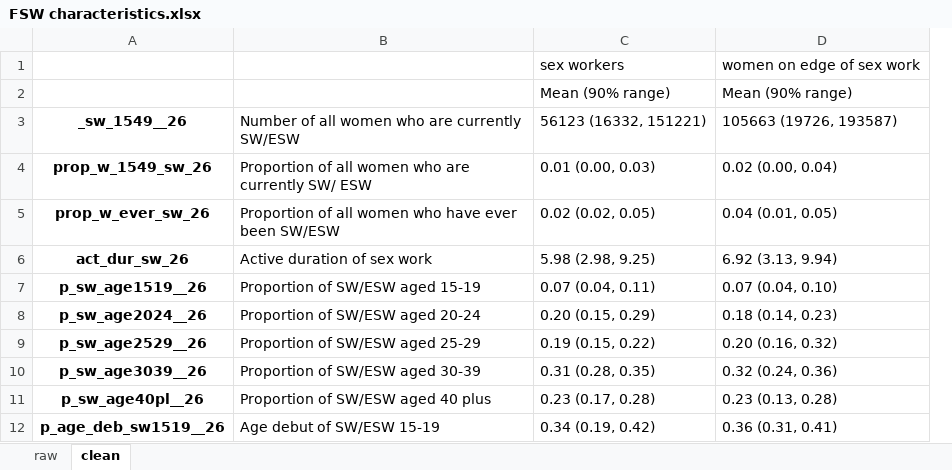
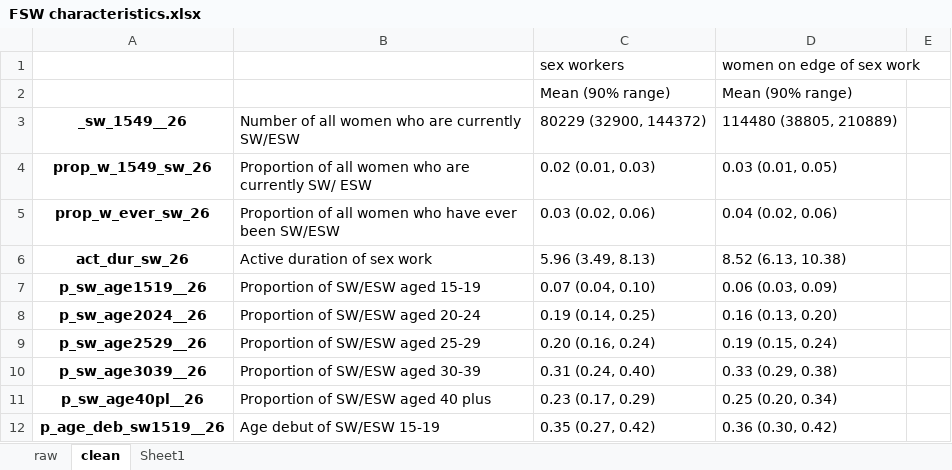
Before and after one commit to UCL/hiv-modelling, an Excel workbook: FSW characteristics.xlsx, sheet clean, drawn as a sheet; only a part is shown; values as stored, in another font and other column widths than the file's, no borders; removed rows and columns are numbered as before the commit, all else as after; the diff names each change by its address in the sheet, - before the commit and + after, or states it on an @@ line.

```diff
--- a/FSW characteristics.xlsx (sheet clean)
+++ b/FSW characteristics.xlsx (sheet clean)
+sheet tab: Sheet1
-column C, rows 1-12: sex workers | Mean (90% range) | 56123 (16332, 151221) | 0.01 (0.00, 0.03) | 0.02 (0.02, 0.05) | 5.98 (2.98, 9.25) | 0.07 (0.04, 0.11) | 0.20 (0.15, 0.29) | 0.19 (0.15, 0.22) | 0.31 (0.28, 0.35) | 0.23 (0.17, 0.28) | 0.34 (0.19, 0.42)
-column D, rows 1-12: women on edge of sex work | Mean (90% range) | 105663 (19726, 193587) | 0.02 (0.00, 0.04) | 0.04 (0.01, 0.05) | 6.92 (3.13, 9.94) | 0.07 (0.04, 0.10) | 0.18 (0.14, 0.23) | 0.20 (0.16, 0.32) | 0.32 (0.24, 0.36) | 0.23 (0.13, 0.28) | 0.36 (0.31, 0.41)
+column C, rows 1-12: sex workers | Mean (90% range) | 80229 (32900, 144372) | 0.02 (0.01, 0.03) | 0.03 (0.02, 0.06) | 5.96 (3.49, 8.13) | 0.07 (0.04, 0.10) | 0.19 (0.14, 0.25) | 0.20 (0.16, 0.24) | 0.31 (0.24, 0.40) | 0.23 (0.17, 0.29) | 0.35 (0.27, 0.42)
+column D, rows 1-12: women on edge of sex work | Mean (90% range) | 114480 (38805, 210889) | 0.03 (0.01, 0.05) | 0.04 (0.02, 0.06) | 8.52 (6.13, 10.38) | 0.06 (0.03, 0.09) | 0.16 (0.13, 0.20) | 0.19 (0.15, 0.24) | 0.33 (0.29, 0.38) | 0.25 (0.20, 0.34) | 0.36 (0.30, 0.42)
+column E, empty
```
Also changed, not shown: sheet raw, 3 other files.
